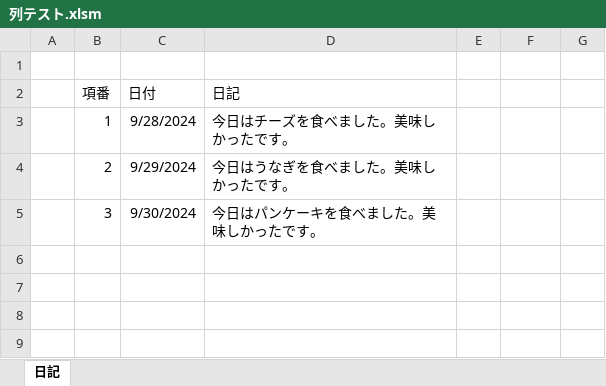
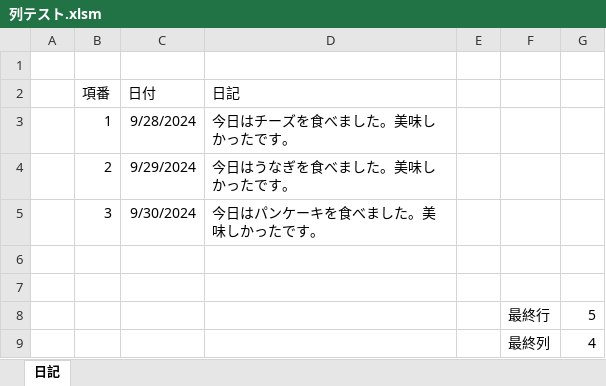
Before and after one commit to nogizakapython/ExcelVBA, an Excel workbook: 列テスト.xlsm, sheet 日記, drawn as a sheet; values as stored, in another font and other column widths than the file's, no borders; the diff names each change by its address in the sheet, - before the commit and + after, or states it on an @@ line.

Commit message:
Modefy20240930

```diff
--- a/列テスト.xlsm (sheet 日記)
+++ b/列テスト.xlsm (sheet 日記)
+row 6: (empty)
+row 7: (empty)
+row 8:  |  |  |  |  | 最終行 | 5
+row 9:  |  |  |  |  | 最終列 | 4
```
